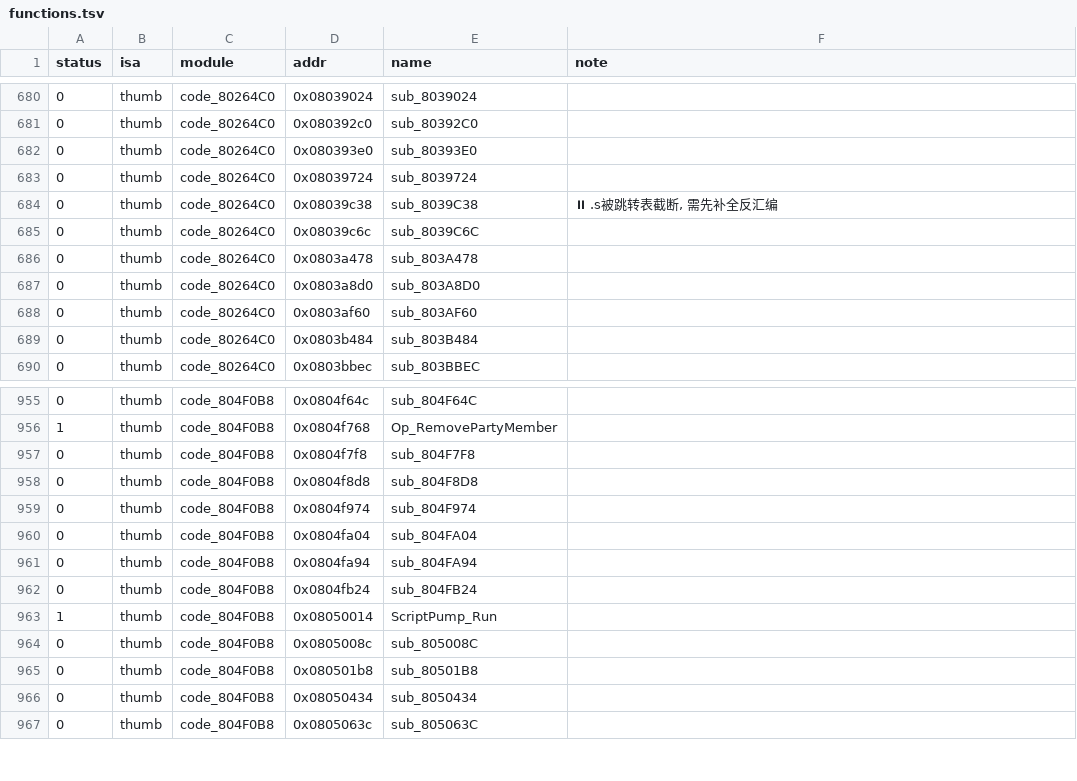
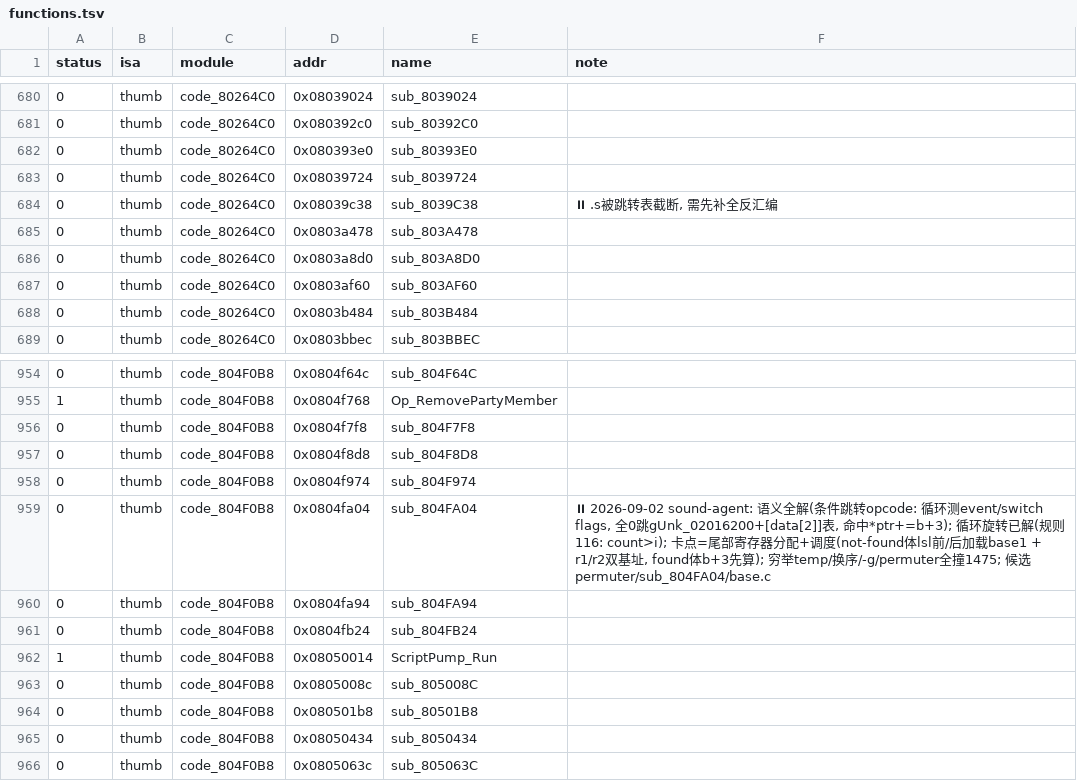
Before and after one commit to defcdgg/ll, a TSV file: functions.tsv, drawn as a sheet; only a part is shown, gaps mark what is left out.

Commit message:
docs: RULES 116 (count>i 触发循环旋转) + sub_804FA04 挂起记录

```diff
--- a/functions.tsv
+++ b/functions.tsv
@@ -684,3 +684,2 @@ status	isa	module	addr	name	note
 0	thumb	code_80264C0	0x08039c38	sub_8039C38	⏸ .s被跳转表截断, 需先补全反汇编
-0	thumb	code_80264C0	0x08039c6c	sub_8039C6C	
 0	thumb	code_80264C0	0x0803a478	sub_803A478	
@@ -959,3 +958,3 @@ status	isa	module	addr	name	note
 0	thumb	code_804F0B8	0x0804f974	sub_804F974	
-0	thumb	code_804F0B8	0x0804fa04	sub_804FA04	
+0	thumb	code_804F0B8	0x0804fa04	sub_804FA04	⏸ 2026-09-02 sound-agent: 语义全解(条件跳转opcode: 循环测event/switch flags, 全0跳gUnk_02016200+[data[2]]表, 命中*ptr+=b+3); 循环旋转已解(规则116: count>i); 卡点=尾部寄存器分配+调度(not-found体lsl前/后加载base1 + r1/r2双基址, found体b+3先算); 穷举temp/换序/-g/permuter全撞1475; 候选permuter/sub_804FA04/base.c
 0	thumb	code_804F0B8	0x0804fa94	sub_804FA94	
```
Also changed, not shown: 1 other file.
